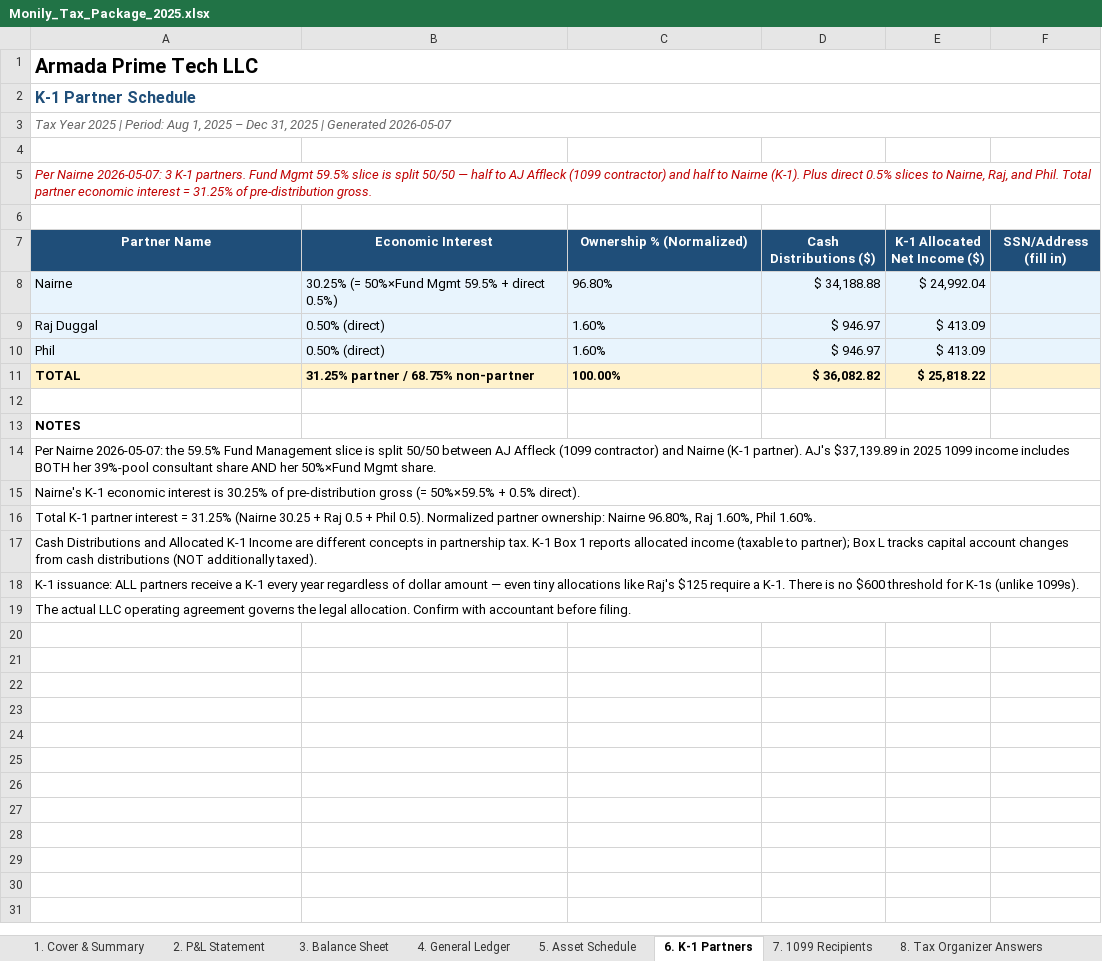
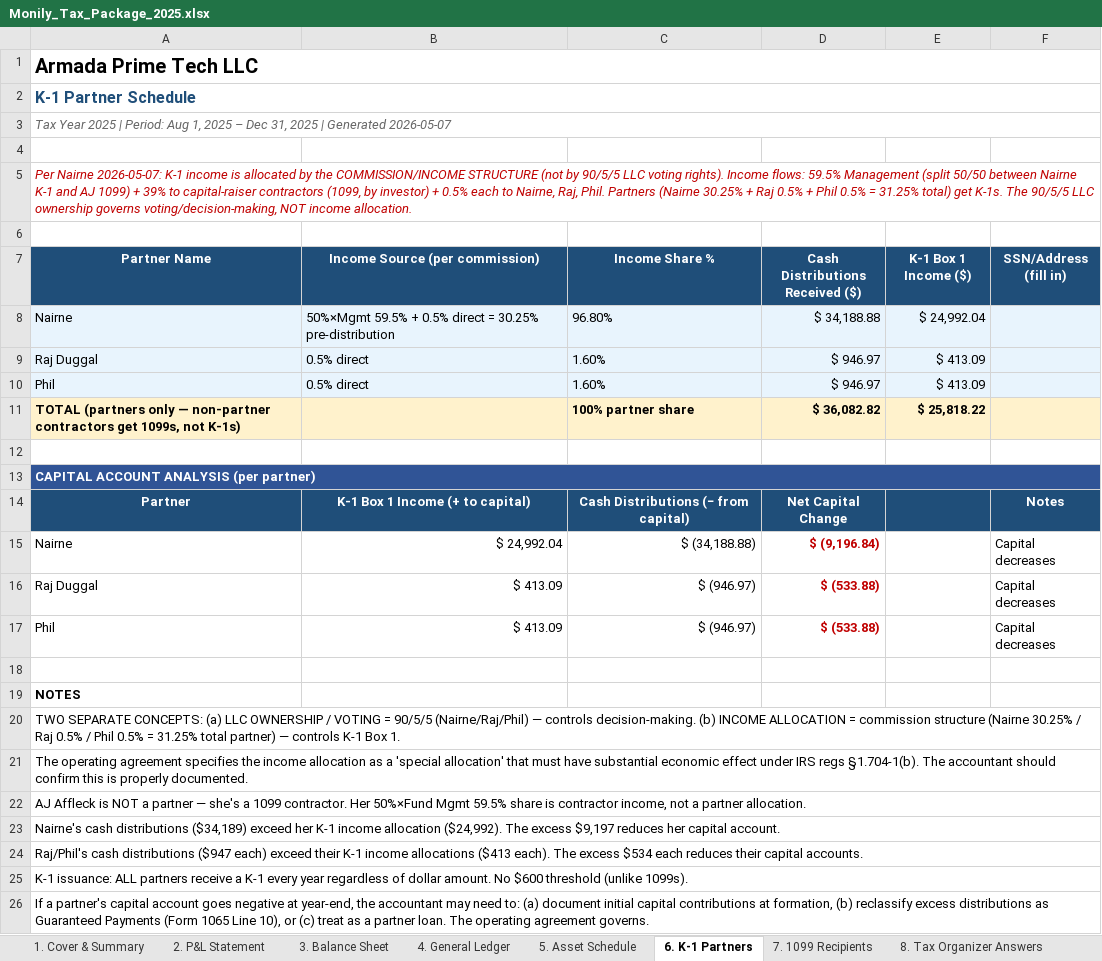
Before and after one commit to theastark1-cpu/claude-central-hub, an Excel workbook: monily-package/Monily_Tax_Package_2025.xlsx, sheet 6. K-1 Partners, drawn as a sheet; values as stored, in another font and other column widths than the file's, no borders; addresses are those after the commit; the diff names each change by its address in the sheet, - before the commit and + after, or states it on an @@ line.

```diff
--- a/monily-package/Monily_Tax_Package_2025.xlsx (sheet 6. K-1 Partners)
+++ b/monily-package/Monily_Tax_Package_2025.xlsx (sheet 6. K-1 Partners)
-A5 (Partner Name): …Nairne 2026-05-07: 3 K-1 partners. Fund Mgmt 59.5% slice is split 50/50 — half to AJ Affleck (1099 contractor) and half to Nairne (K-1). Plus direct 0.5% slices to Nairne, Raj, and Phil. Total partner economic interest = 31.25% of pre-distribution gross.
+A5 (Partner Name): …Nairne 2026-05-07: K-1 income is allocated by the COMMISSION/INCOME STRUCTURE (not by 90/5/5 LLC voting rights). Income flows: 59.5% Management (split 50/50 between Nairne K-1 and AJ 1099) + 39% to capital-raiser contractors (1099, by investor) + 0.5% each to Nairne, Raj, Phil. Partners (Nairne 30.25% + Raj 0.5% + Phil 0.5% = 31.25% total) get K-1s. The 90/5/5 LLC ownership governs voting/decision-making, NOT income allocation.
-B7: Economic Interest
+B7: Income Source (per commission)
-C7: Ownership % (Normalized)
+C7: Income Share %
-D7: Cash Distributions ($)
+D7: Cash Distributions Received ($)
-E7: K-1 Allocated Net Income ($)
+E7: K-1 Box 1 Income ($)
-B8 (Income Source (per commission)): 30.25% (= 50%×Fund Mgmt 59.5% + direct 0.5%)
+B8 (Income Source (per commission)): 50%×Mgmt 59.5% + 0.5% direct = 30.25% pre-distribution
-B9:B10 (Income Source (per commission)): 0.50% (direct)
+B9:B10 (Income Source (per commission)): 0.5% direct
+row 11: TOTAL (partners only — non-partner contractors get 1099s, not K-1s) |  | 100% partner share | $ 36,082.82 | $ 25,818.22
-row 12: TOTAL | 31.25% partner / 68.75% non-partner | 100.00% | $ 36,082.82 | $ 25,818.22
+row 12: (empty)
-A12:F12 fill: #FFF2CC
+A12:F12 fill: none
+row 13: CAPITAL ACCOUNT ANALYSIS (per partner)
+row 14: Partner | K-1 Box 1 Income (+ to capital) | Cash Distributions (− from capital) | Net Capital Change |  | Notes
+row 15: Nairne | $ 24,992.04 | $ (34,188.88) | $ (9,196.84) |  | Capital decreases
+row 16: Raj Duggal | $ 413.09 | $ (946.97) | $ (533.88) |  | Capital decreases
+row 17: Phil | $ 413.09 | $ (946.97) | $ (533.88) |  | Capital decreases
-A20 (Partner Name): Per Nairne 2026-05-07: the 59.5% Fund Management slice is split 50/50 between AJ Affleck (1099 contractor) and Nairne (K-1 partner). AJ's $37,139.89 in 2025 1099 income includes BOTH her 39%-pool consultant share AND her 50%×Fund Mgmt share.
+A20 (Partner Name): TWO SEPARATE CONCEPTS: (a) LLC OWNERSHIP / VOTING = 90/5/5 (Nairne/Raj/Phil) — controls decision-making. (b) INCOME ALLOCATION = commission structure (Nairne 30.25% / Raj 0.5% / Phil 0.5% = 31.25% total partner) — controls K-1 Box 1.
-A21 (Partner Name): Nairne's K-1 economic interest is 30.25% of pre-distribution gross (= 50%×59.5% + 0.5% direct).
+A21 (Partner Name): The operating agreement specifies the income allocation as a 'special allocation' that must have substantial economic effect under IRS regs §1.704-1(b). The accountant should confirm this is properly documented.
-A22 (Partner Name): Total K-1 partner interest = 31.25% (Nairne 30.25 + Raj 0.5 + Phil 0.5). Normalized partner ownership: Nairne 96.80%, Raj 1.60%, Phil 1.60%.
+A22 (Partner Name): AJ Affleck is NOT a partner — she's a 1099 contractor. Her 50%×Fund Mgmt 59.5% share is contractor income, not a partner allocation.
-A23 (Partner Name): Cash Distributions and Allocated K-1 Income are different concepts in partnership tax. K-1 Box 1 reports allocated income (taxable to partner); Box L tracks capital account changes from cash distributions (NOT additionally taxed).
+A23 (Partner Name): Nairne's cash distributions ($34,189) exceed her K-1 income allocation ($24,992). The excess $9,197 reduces her capital account.
-A24 (Partner Name): K-1 issuance: ALL partners receive a K-1 every year regardless of dollar amount — even tiny allocations like Raj's $125 require a K-1. There is no $600 threshold for K-1s (unlike 1099s).
+A24 (Partner Name): Raj/Phil's cash distributions ($947 each) exceed their K-1 income allocations ($413 each). The excess $534 each reduces their capital accounts.
-A25 (Partner Name): The actual LLC operating agreement governs the legal allocation. Confirm with accountant before filing.
+A25 (Partner Name): K-1 issuance: ALL partners receive a K-1 every year regardless of dollar amount. No $600 threshold (unlike 1099s).
+row 26: If a partner's capital account goes negative at year-end, the accountant may need to: (a) document initial capital contributions at formation, (b) reclassify excess distributions as Guaranteed Payments (Form 1065 Line 10), or (c) treat as a partner loan. The operating agreement governs.
```
Also changed, not shown: sheet 1. Cover & Summary, 2025-armada-prime-tech-1099-k1.xlsx, monily-package/06_Bonus_Detailed_Workbook.xlsx, 4 other files.
